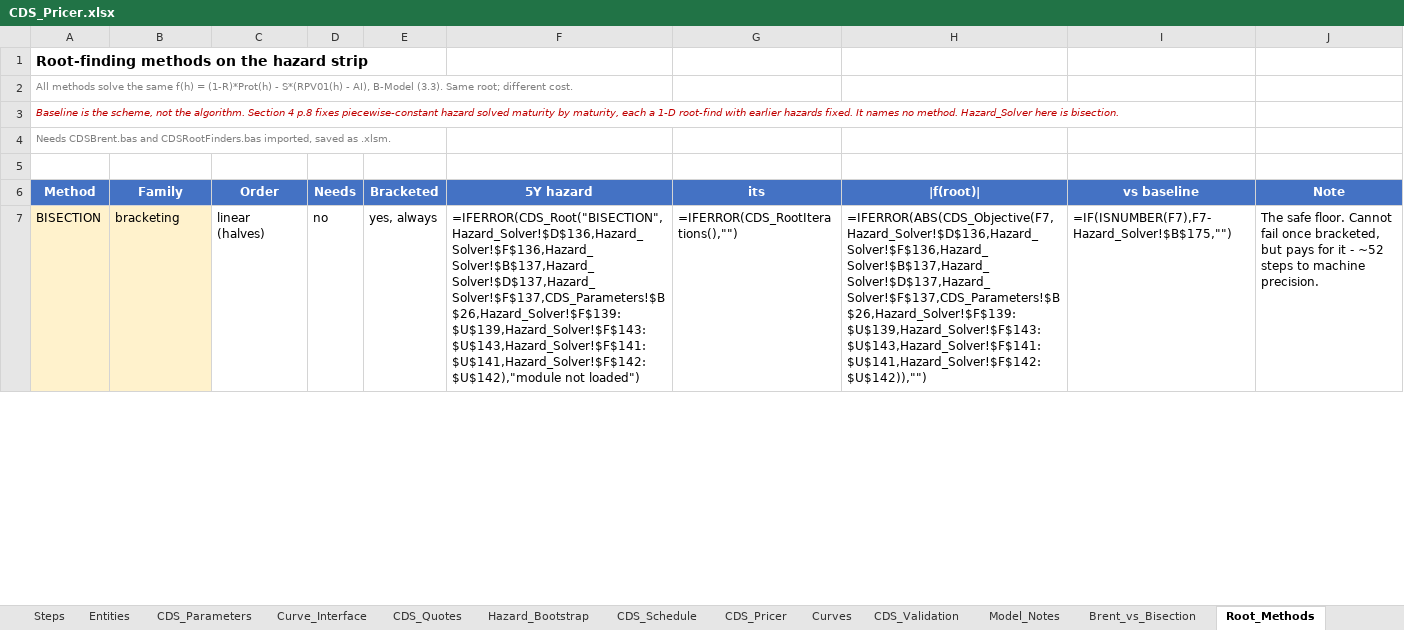
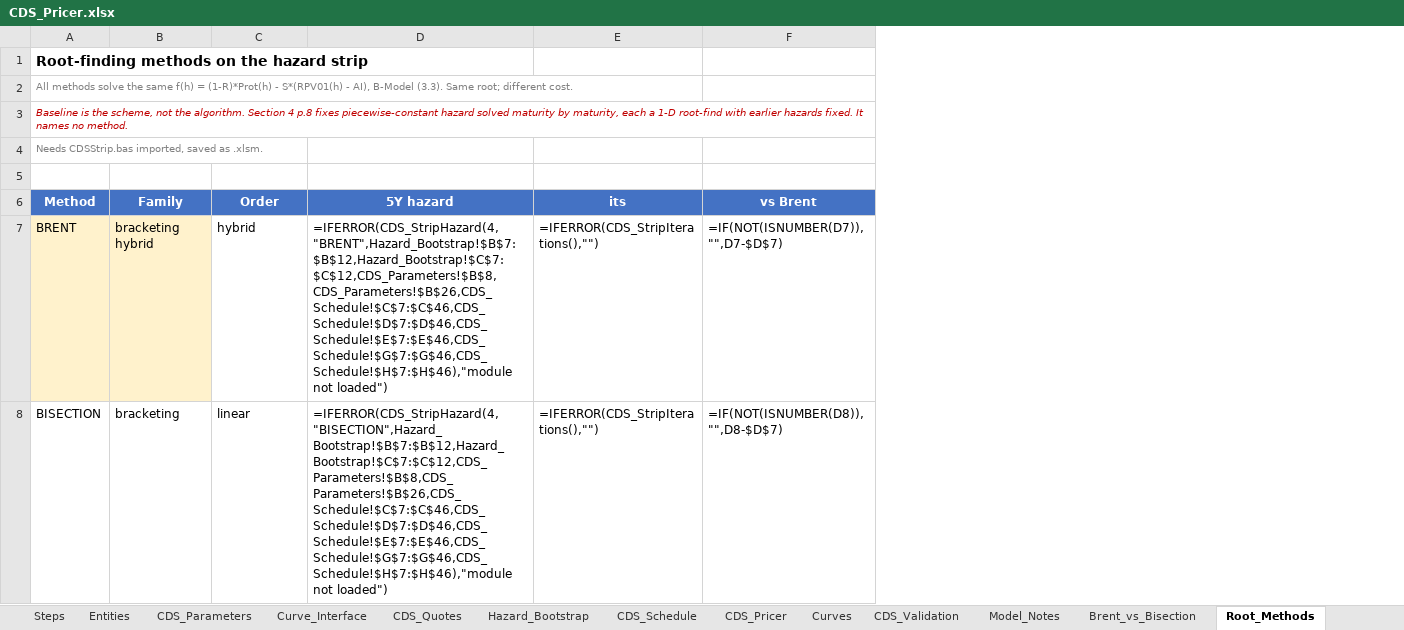
Before and after one commit to nl2992/usd-sofr-curve, an Excel workbook: bloomberg/CDS_Pricer.xlsx, sheet Root_Methods, drawn as a sheet; only a part is shown; values as stored, in another font and other column widths than the file's, no borders; formulas without a stored value are shown as written; removed rows and columns are numbered as before the commit, all else as after; the diff covers the shown part only; the diff names each change by its address in the sheet, - before the commit and + after, or states it on an @@ line.

```diff
--- a/bloomberg/CDS_Pricer.xlsx (sheet Root_Methods)
+++ b/bloomberg/CDS_Pricer.xlsx (sheet Root_Methods)
-column D (Needs), row 7: no
-column E (Bracketed), row 7: yes, always
-column H (|f(root)|), row 7: =IFERROR(ABS(CDS_Objective(F7,Hazard_Solver!$D$136,Hazard_Solver!$F$136,Hazard_Solver!$B$137,Hazard_Solver!$D$137,Hazard_Solver!$F$137,CDS_Parameters!$B$26,Hazard_Solver!$F$139:$U$139,Hazard_Solver!$F$143:$U$143,Hazard_Solver!$F$141:$U$141,Hazard_Solver!$F$142:$U$142)),"")
-column I (vs baseline), row 7: =IF(ISNUMBER(F7),F7-Hazard_Solver!$B$175,"")
-column J (Note), row 7: The safe floor. Cannot fail once bracketed, but pays for it - ~52 steps to machine precision.
+column F (vs Brent), row 8: =IF(NOT(ISNUMBER(D8)),"",D8-$D$7)
-A3 (Method): …no method. Hazard_Solver here is bisection.
+A3 (Method): …no method.
-A4 (Method): Needs CDSBrent.bas and CDSRootFinders.bas imported, saved…
+A4 (Method): Needs CDSStrip.bas imported, saved…
+row 7: BRENT | bracketing hybrid | hybrid | =IFERROR(CDS_StripHazard(4,"BRENT",Hazard_Bootstrap!$B$7:$B$12,Hazard_Bootstrap!$C$7:$C$12,CDS_Parameters!$B$8,CDS_Parameters!$B$26,CDS_Schedule!$C$7:$C$46,CDS_Schedule!$D$7:$D$46,CDS_Schedule!$E$7:$E$46,CDS_Schedule!$G$7:$G$46,CDS_Schedule!$H$7:$H$46),"module not loaded") | =IFERROR(CDS_StripIterations(),"") | =IF(NOT(ISNUMBER(D7)),"",D7-$D$7)
-A8:B8 fill: #FFF2CC
+A8:B8 fill: none
-C8 (Order): linear (halves)
+C8 (Order): linear
-D8 (5Y hazard): =IFERROR(CDS_Root("BISECTION",Hazard_Solver!$D$136,Hazard_Solver!$F$136,Hazard_Solver!$B$137,Hazard_Solver!$D$137,Hazard_Solver!$F$137,CDS_Parameters!$B$26,Hazard_Solver!$F$139:$U$139,Hazard_Solver!$F$143:$U$143,Hazard_Solver!$F$141:$U$141,Hazard_Solver!$F$142:$U$142),"module not loaded")
+D8 (5Y hazard): =IFERROR(CDS_StripHazard(4,"BISECTION",Hazard_Bootstrap!$B$7:$B$12,Hazard_Bootstrap!$C$7:$C$12,CDS_Parameters!$B$8,CDS_Parameters!$B$26,CDS_Schedule!$C$7:$C$46,CDS_Schedule!$D$7:$D$46,CDS_Schedule!$E$7:$E$46,CDS_Schedule!$G$7:$G$46,CDS_Schedule!$H$7:$H$46),"module not loaded")
-E8 (its): =IFERROR(CDS_RootIterations(),"")
+E8 (its): =IFERROR(CDS_StripIterations(),"")
```
Also changed, not shown: 21 removed rows and 16 edited cells elsewhere in this sheet, sheet Brent_vs_Bisection, sheet Hazard_Bootstrap, sheet Steps, sheet CDS_Parameters, sheet CDS_Quotes, sheet CDS_Pricer, 3 other files.
